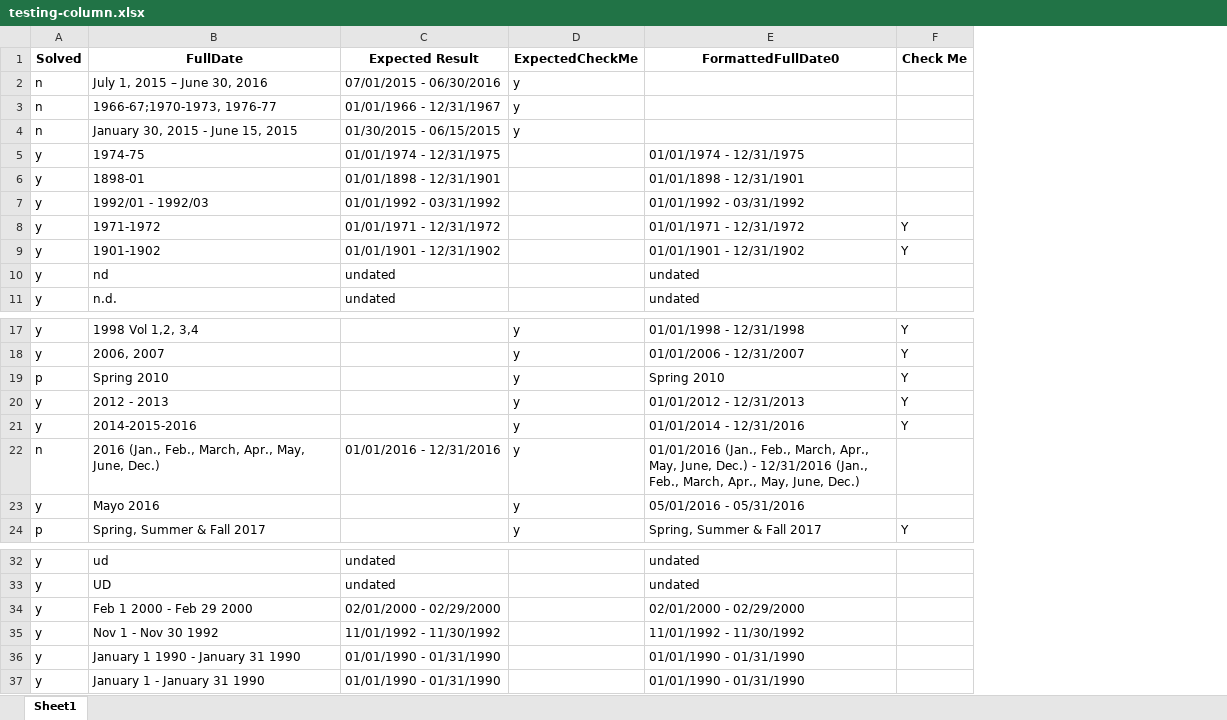
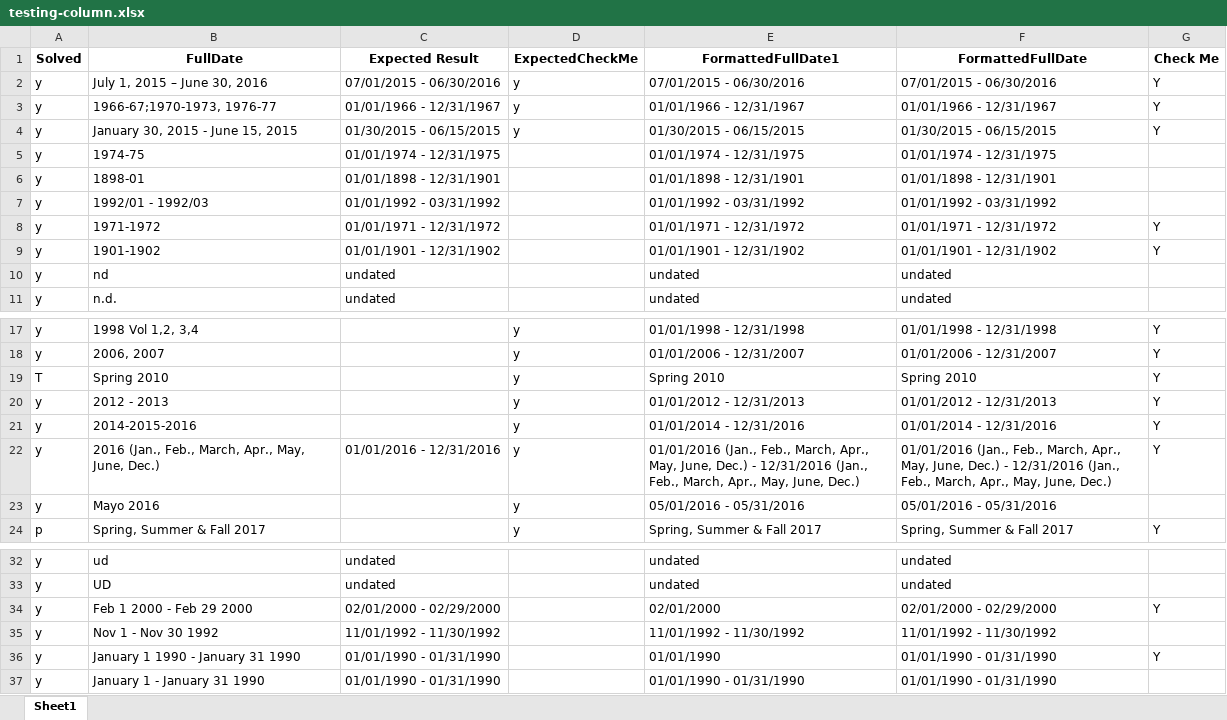
Before and after one commit to dpa-snyder/dates-formatter, an Excel workbook: testing-column.xlsx, sheet Sheet1, drawn as a sheet; only a part is shown, gaps mark what is left out; values as stored, in another font and other column widths than the file's, no borders; addresses are those after the commit; the diff covers the shown part only; the diff names each change by its address in the sheet, - before the commit and + after, or states it on an @@ line.

```diff
--- a/testing-column.xlsx (sheet Sheet1)
+++ b/testing-column.xlsx (sheet Sheet1)
+column F (FormattedFullDate), rows 2-11: 07/01/2015 - 06/30/2016 | 01/01/1966 - 12/31/1967 | 01/30/2015 - 06/15/2015 | 01/01/1974 - 12/31/1975 | 01/01/1898 - 12/31/1901 | 01/01/1992 - 03/31/1992 | 01/01/1971 - 12/31/1972 | 01/01/1901 - 12/31/1902 | undated | undated; rows 17-24: 01/01/1998 - 12/31/1998 | 01/01/2006 - 12/31/2007 | Spring 2010 | 01/01/2012 - 12/31/2013 | 01/01/2014 - 12/31/2016 | 01/01/2016 (Jan., Feb., March, Apr., May, June, Dec.) - 12/31/2016 (Jan., Feb., March, Apr., May, June, Dec.) | 05/01/2016 - 05/31/2016 | Spring, Summer & Fall 2017; rows 32-37: undated | undated | 02/01/2000 - 02/29/2000 | 11/01/1992 - 11/30/1992 | 01/01/1990 - 01/31/1990 | 01/01/1990 - 01/31/1990
-E1: FormattedFullDate0
+E1: FormattedFullDate1
-A2:A4 (Solved): n
+A2:A4 (Solved): y
-E2 (FormattedFullDate1): (empty)
+E2 (FormattedFullDate1): 07/01/2015 - 06/30/2016
-G2:G4 (Check Me): (empty)
+G2:G4 (Check Me): Y
-E3 (FormattedFullDate1): (empty)
+E3 (FormattedFullDate1): 01/01/1966 - 12/31/1967
-E4 (FormattedFullDate1): (empty)
+E4 (FormattedFullDate1): 01/30/2015 - 06/15/2015
-A19 (Solved): p
+A19 (Solved): T
-A22 (Solved): n
+A22 (Solved): y
-G22 (Check Me): (empty)
+G22 (Check Me): Y
-E34 (FormattedFullDate1): 02/01/2000 - 02/29/2000
+E34 (FormattedFullDate1): 02/01/2000
-G34 (Check Me): (empty)
+G34 (Check Me): Y
-E36 (FormattedFullDate1): 01/01/1990 - 01/31/1990
+E36 (FormattedFullDate1): 01/01/1990
-G36 (Check Me): (empty)
+G36 (Check Me): Y
```
Also changed, not shown: 21 edited cells elsewhere in this sheet, fixme-original.xlsx, 1 other file.
